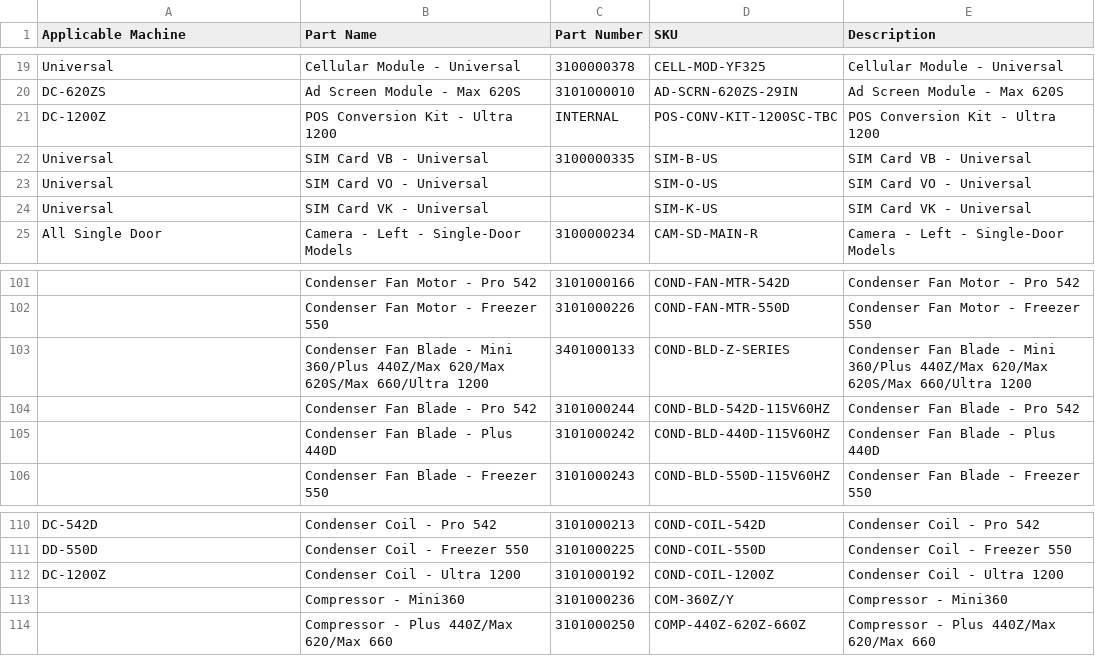
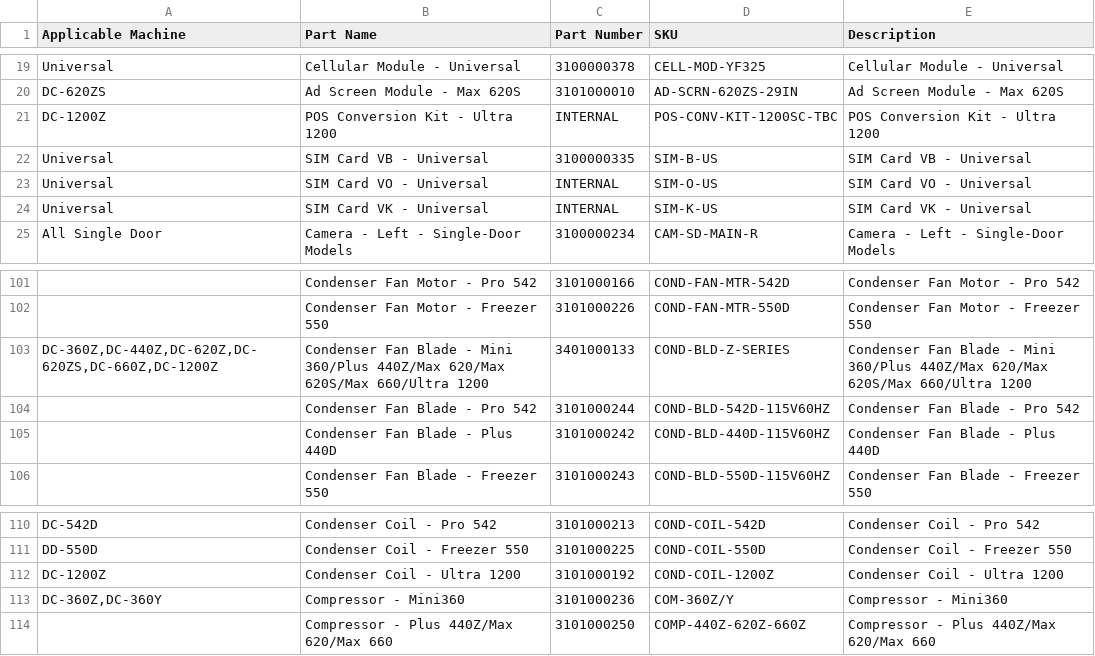
Before and after one commit to haha-andrew/ha-parts, a CSV file: ha_parts.csv, drawn as a sheet; only a part is shown, gaps mark what is left out; the diff covers the shown part only; the diff names each change by its address in the sheet, - before the commit and + after, or states it on an @@ line.

Commit message:
Update ha_parts.csv

```diff
--- a/ha_parts.csv
+++ b/ha_parts.csv
-C23:C24 (Part Number): (empty)
+C23:C24 (Part Number): INTERNAL
-A103 (Applicable Machine): (empty)
+A103 (Applicable Machine): DC-360Z,DC-440Z,DC-620Z,DC-620ZS,DC-660Z,DC-1200Z
-A113 (Applicable Machine): (empty)
+A113 (Applicable Machine): DC-360Z,DC-360Y
```
Also changed, not shown: 27 added rows, 2 removed rows and 7 edited cells elsewhere in this file.
